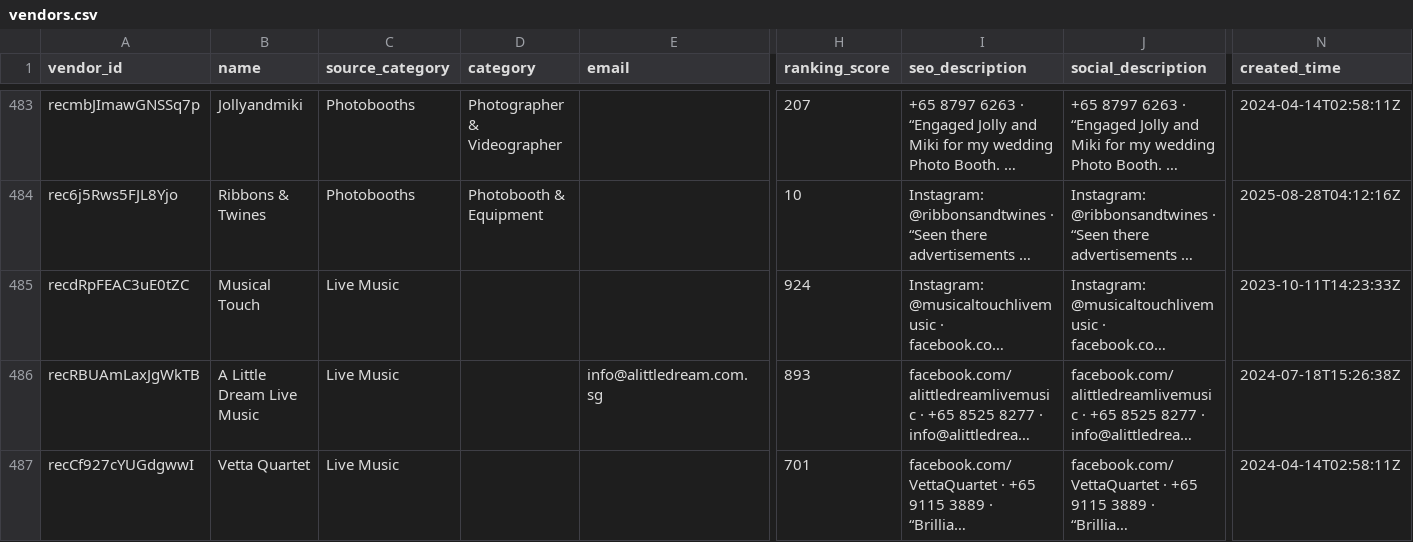
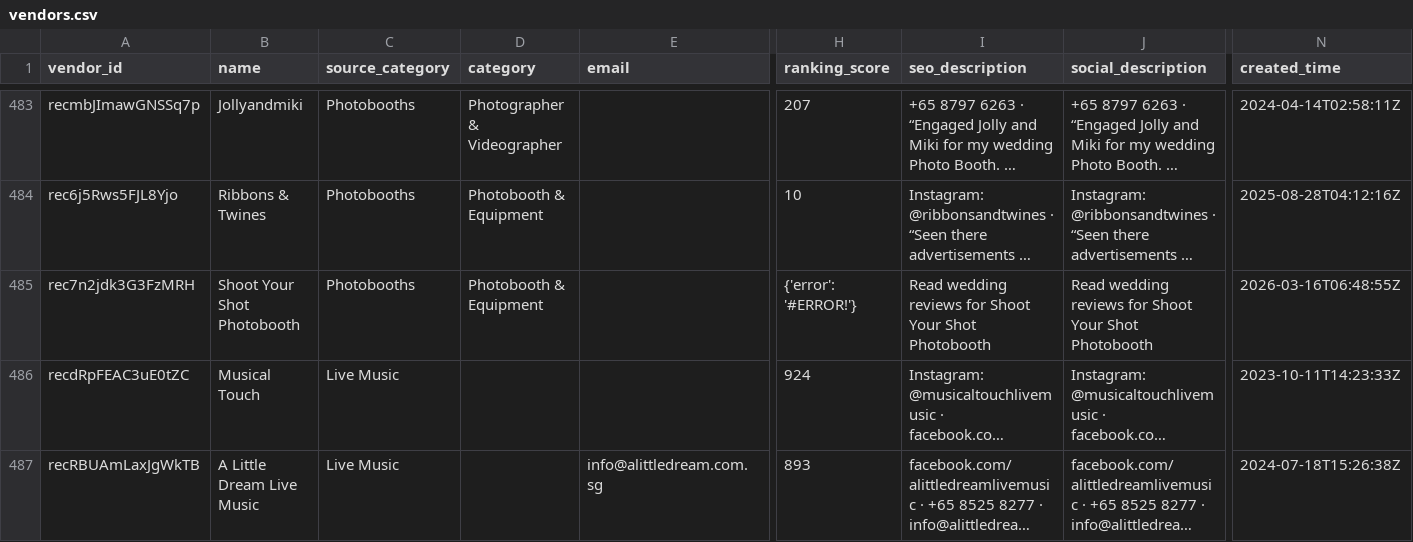
Before and after one commit to luarss/wedding-data, a CSV file: data/bly/vendors.csv, drawn as a sheet; only a part is shown, gaps mark what is left out; the shorter side is filled out with more unchanged rows; long unchanged cells end in …; rows hold the shown columns only; the diff names each change by its address in the sheet, - before the commit and + after, or states it on an @@ line.

```diff
--- a/data/bly/vendors.csv
+++ b/data/bly/vendors.csv
+row 485: rec7n2jdk3G3FzMRH | Shoot Your Shot Photobooth | Photobooths | Photobooth & Equipment |  | {'error': '#ERROR!'} | Read wedding reviews for Shoot Your Shot Photobooth | Read wedding reviews for Shoot Your Shot Photobooth | 2026-03-16T06:48:55Z
```
Also changed, not shown: 1 other file.
